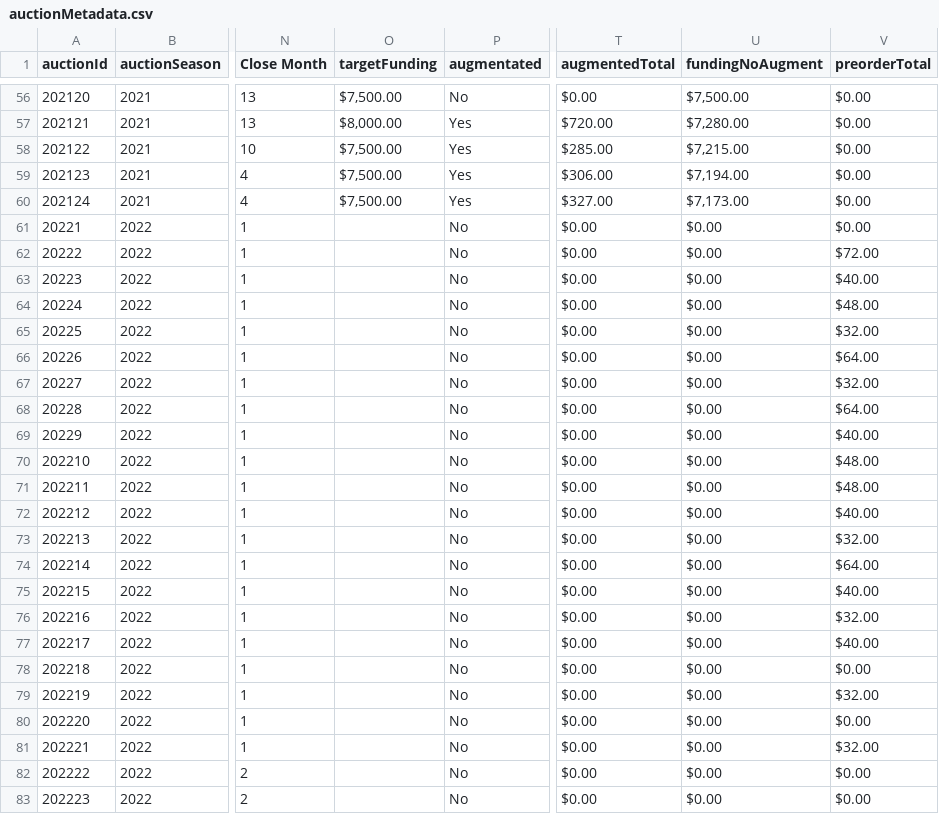
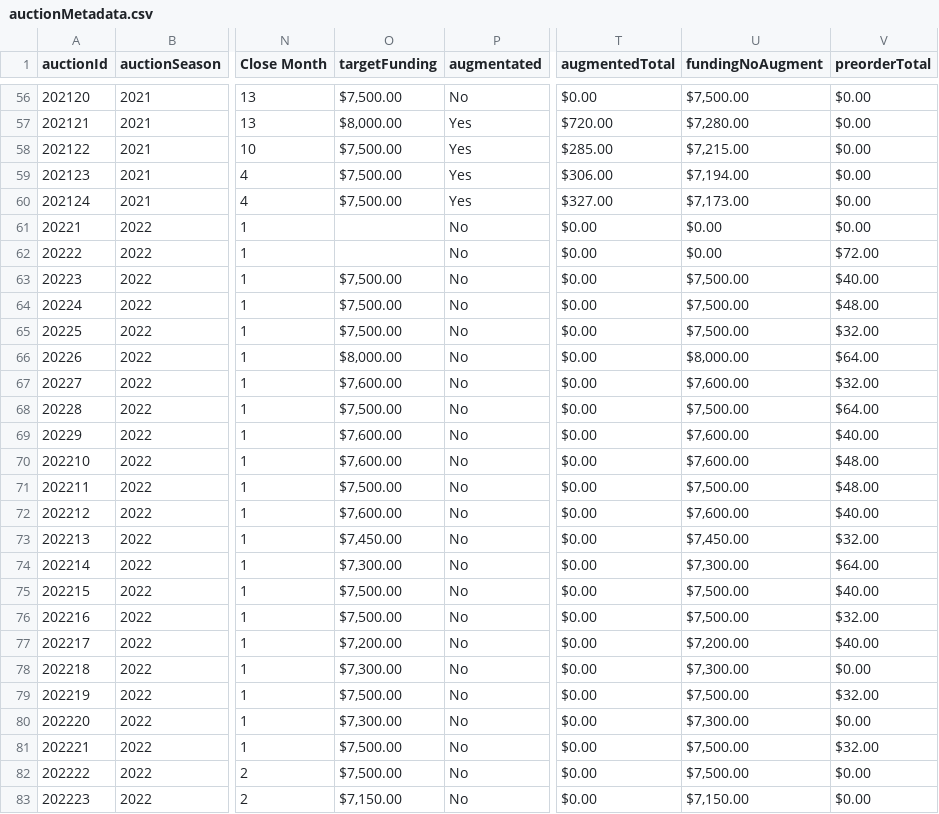
Before and after one commit to mjdomask-jpg/trueDungeonAuctionPrices, a CSV file: public/data/auctionMetadata.csv, drawn as a sheet; only a part is shown, gaps mark what is left out; the diff covers the shown part only; the diff names each change by its address in the sheet, - before the commit and + after, or states it on an @@ line.

Commit message:
Publish from sheet: auctionMetadata.csv (#81)
auctionMetadata.csv: 289 -> 289 rows

Exported by apps-script/publishToSite.gs 2026-08-21.3.

```diff
--- a/public/data/auctionMetadata.csv
+++ b/public/data/auctionMetadata.csv
-O63:O65 (targetFunding): (empty)
+O63:O65 (targetFunding): $7,500.00
-U63:U65 (fundingNoAugment): $0.00
+U63:U65 (fundingNoAugment): $7,500.00
-O66 (targetFunding): (empty)
+O66 (targetFunding): $8,000.00
-U66 (fundingNoAugment): $0.00
+U66 (fundingNoAugment): $8,000.00
-O67 (targetFunding): (empty)
+O67 (targetFunding): $7,600.00
-U67 (fundingNoAugment): $0.00
+U67 (fundingNoAugment): $7,600.00
-O68 (targetFunding): (empty)
+O68 (targetFunding): $7,500.00
-U68 (fundingNoAugment): $0.00
+U68 (fundingNoAugment): $7,500.00
-O69:O70 (targetFunding): (empty)
+O69:O70 (targetFunding): $7,600.00
-U69:U70 (fundingNoAugment): $0.00
+U69:U70 (fundingNoAugment): $7,600.00
-O71 (targetFunding): (empty)
+O71 (targetFunding): $7,500.00
-U71 (fundingNoAugment): $0.00
+U71 (fundingNoAugment): $7,500.00
-O72 (targetFunding): (empty)
+O72 (targetFunding): $7,600.00
-U72 (fundingNoAugment): $0.00
+U72 (fundingNoAugment): $7,600.00
-O73 (targetFunding): (empty)
+O73 (targetFunding): $7,450.00
-U73 (fundingNoAugment): $0.00
+U73 (fundingNoAugment): $7,450.00
-O74 (targetFunding): (empty)
+O74 (targetFunding): $7,300.00
-U74 (fundingNoAugment): $0.00
+U74 (fundingNoAugment): $7,300.00
-O75:O76 (targetFunding): (empty)
+O75:O76 (targetFunding): $7,500.00
-U75:U76 (fundingNoAugment): $0.00
+U75:U76 (fundingNoAugment): $7,500.00
-O77 (targetFunding): (empty)
+O77 (targetFunding): $7,200.00
-U77 (fundingNoAugment): $0.00
+U77 (fundingNoAugment): $7,200.00
-O78 (targetFunding): (empty)
+O78 (targetFunding): $7,300.00
-U78 (fundingNoAugment): $0.00
+U78 (fundingNoAugment): $7,300.00
-O79 (targetFunding): (empty)
+O79 (targetFunding): $7,500.00
-U79 (fundingNoAugment): $0.00
+U79 (fundingNoAugment): $7,500.00
-O80 (targetFunding): (empty)
+O80 (targetFunding): $7,300.00
-U80 (fundingNoAugment): $0.00
+U80 (fundingNoAugment): $7,300.00
-O81:O82 (targetFunding): (empty)
+O81:O82 (targetFunding): $7,500.00
-U81:U82 (fundingNoAugment): $0.00
+U81:U82 (fundingNoAugment): $7,500.00
-O83 (targetFunding): (empty)
+O83 (targetFunding): $7,150.00
-U83 (fundingNoAugment): $0.00
+U83 (fundingNoAugment): $7,150.00
```
Also changed, not shown: 54 edited cells elsewhere in this file.
